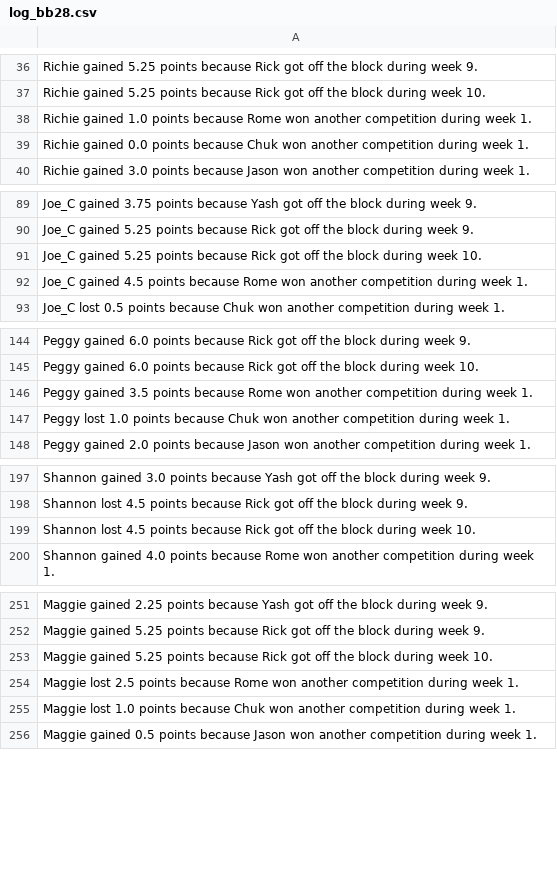
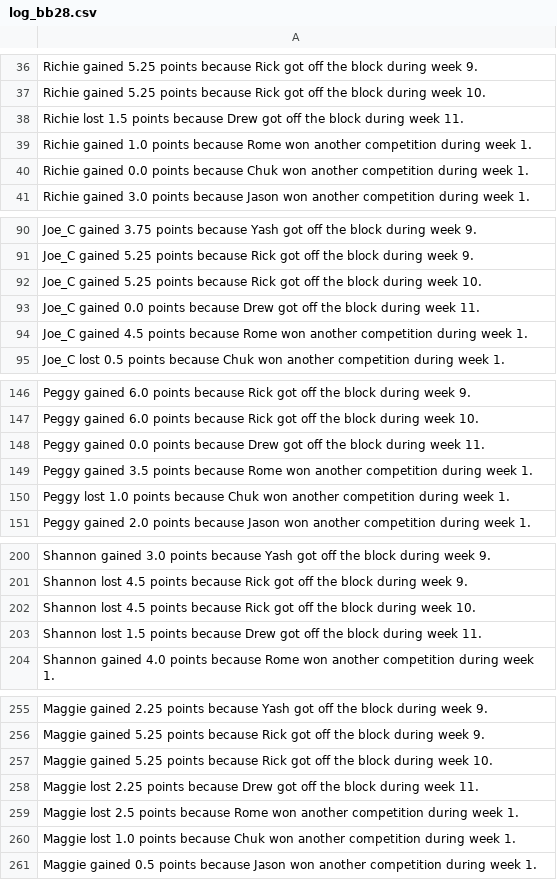
Before and after one commit to rclavey/big_brother, a CSV file: data/log_bb28.csv, drawn as a sheet; only a part is shown, gaps mark what is left out; the diff covers the shown part only; the diff names each change by its address in the sheet, - before the commit and + after, or states it on an @@ line.

Commit message:
Record BB28 Week 10 veto ceremony

```diff
--- a/data/log_bb28.csv
+++ b/data/log_bb28.csv
+row 38: Richie lost 1.5 points because Drew got off the block during week 11.
+row 93: Joe_C gained 0.0 points because Drew got off the block during week 11.
+row 148: Peggy gained 0.0 points because Drew got off the block during week 11.
+row 203: Shannon lost 1.5 points because Drew got off the block during week 11.
+row 258: Maggie lost 2.25 points because Drew got off the block during week 11.
```
Also changed, not shown: 16 added rows elsewhere in this file, data/points_bb28.csv, data/winners_bb28.csv, 1 other file.
